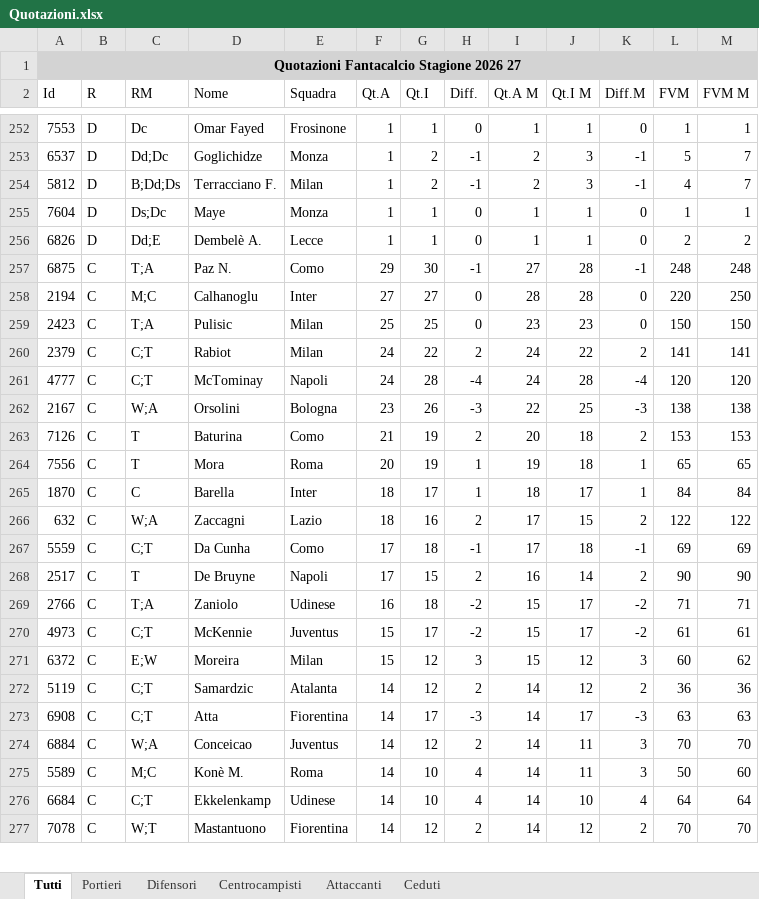
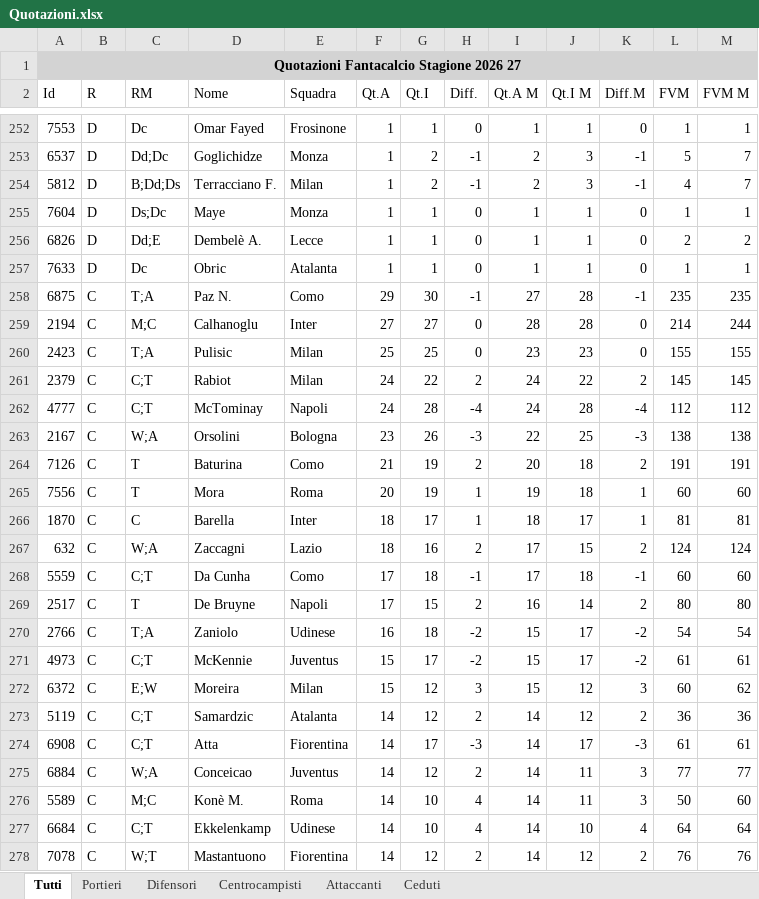
Before and after one commit to AntoScianca-Dev/borgo-cup, an Excel workbook: scripts/Quotazioni.xlsx, sheet Tutti, drawn as a sheet; only a part is shown, gaps mark what is left out; values as stored, in another font and other column widths than the file's, no borders; addresses are those after the commit; the diff covers the shown part only; the diff names each change by its address in the sheet, - before the commit and + after, or states it on an @@ line.

```diff
--- a/scripts/Quotazioni.xlsx (sheet Tutti)
+++ b/scripts/Quotazioni.xlsx (sheet Tutti)
+row 257: 7633 | D | Dc | Obric | Atalanta | 1 | 1 | 0 | 1 | 1 | 0 | 1 | 1
-L258 (FVM): 248
+L258 (FVM): 235
-M258 (FVM M): 248
+M258 (FVM M): 235
-L259 (FVM): 220
+L259 (FVM): 214
-M259 (FVM M): 250
+M259 (FVM M): 244
-L260 (FVM): 150
+L260 (FVM): 155
-M260 (FVM M): 150
+M260 (FVM M): 155
-L261 (FVM): 141
+L261 (FVM): 145
-M261 (FVM M): 141
+M261 (FVM M): 145
-L262 (FVM): 120
+L262 (FVM): 112
-M262 (FVM M): 120
+M262 (FVM M): 112
-L264 (FVM): 153
+L264 (FVM): 191
-M264 (FVM M): 153
+M264 (FVM M): 191
-L265 (FVM): 65
+L265 (FVM): 60
-M265 (FVM M): 65
+M265 (FVM M): 60
-L266 (FVM): 84
+L266 (FVM): 81
-M266 (FVM M): 84
+M266 (FVM M): 81
-L267 (FVM): 122
+L267 (FVM): 124
-M267 (FVM M): 122
+M267 (FVM M): 124
-L268 (FVM): 69
+L268 (FVM): 60
-M268 (FVM M): 69
+M268 (FVM M): 60
-L269 (FVM): 90
+L269 (FVM): 80
-M269 (FVM M): 90
+M269 (FVM M): 80
-L270 (FVM): 71
+L270 (FVM): 54
-M270 (FVM M): 71
+M270 (FVM M): 54
-L274 (FVM): 63
+L274 (FVM): 61
-M274 (FVM M): 63
+M274 (FVM M): 61
-L275 (FVM): 70
+L275 (FVM): 77
-M275 (FVM M): 70
+M275 (FVM M): 77
-L278 (FVM): 70
+L278 (FVM): 76
-M278 (FVM M): 70
+M278 (FVM M): 76
```
Also changed, not shown: 1 added row, 1 removed row and 383 edited cells elsewhere in this sheet, sheet Centrocampisti, sheet Difensori, sheet Attaccanti, sheet Portieri, sheet Ceduti, 5 other files.
